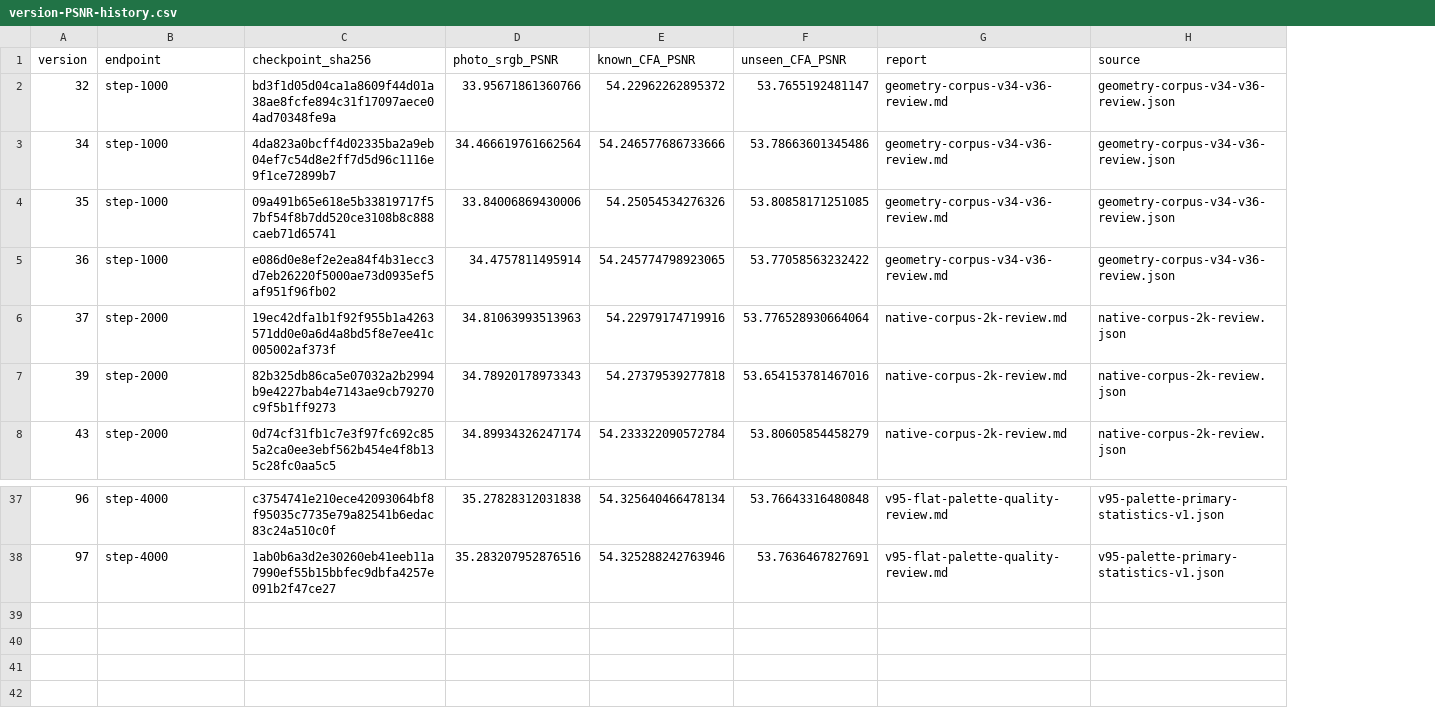
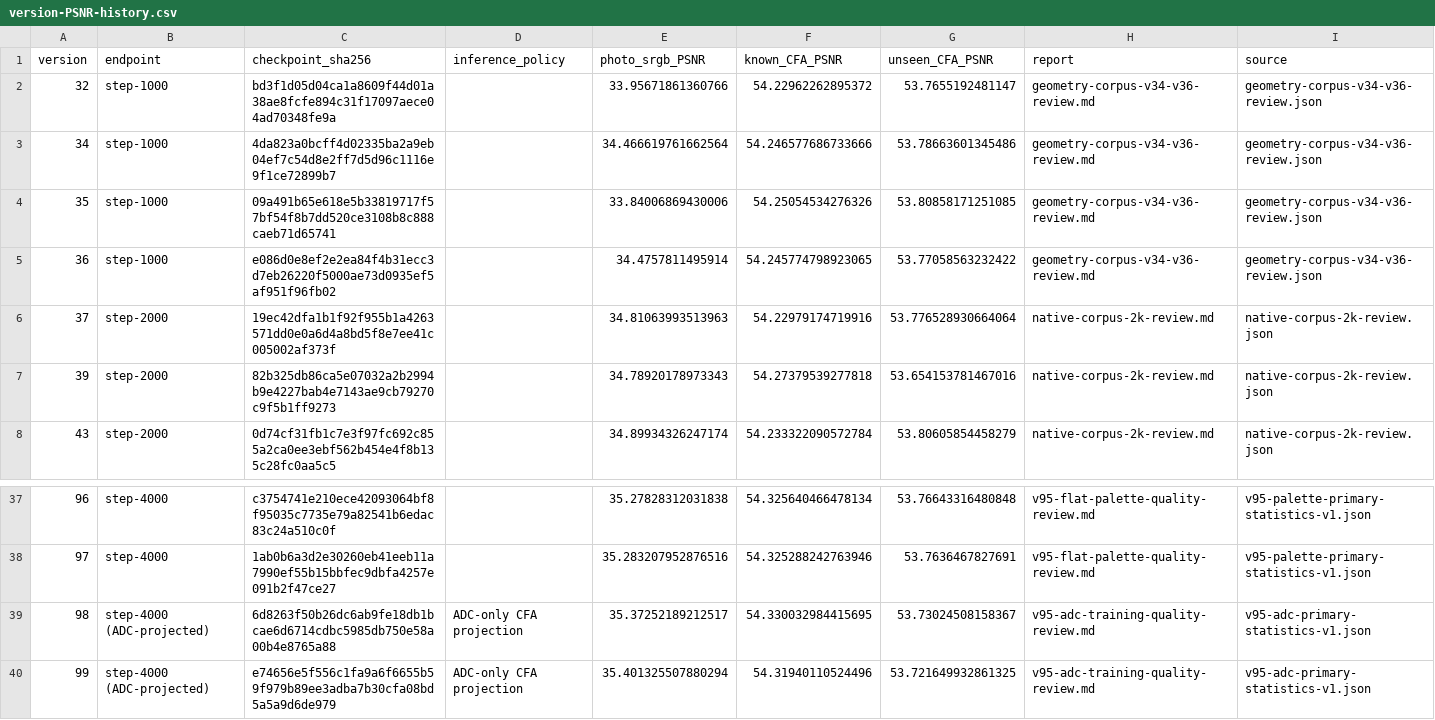
Before and after one commit to dllu/demosaic, a CSV file: docs/results/version-PSNR-history.csv, drawn as a sheet; only a part is shown, gaps mark what is left out; the diff names each change by its address in the sheet, - before the commit and + after, or states it on an @@ line.

Commit message:
Audit ADC training primary results and extend PSNR history

```diff
--- a/docs/results/version-PSNR-history.csv
+++ b/docs/results/version-PSNR-history.csv
+column D (inference_policy), empty
+row 39: 98 | step-4000 (ADC-projected) | 6d8263f50b26dc6ab9fe18db1bcae6d6714cdbc5985db750e58a00b4e8765a88 | ADC-only CFA projection | 35.37252189212517 | 54.330032984415695 | 53.73024508158367 | v95-adc-training-quality-review.md | v95-adc-primary-statistics-v1.json
+row 40: 99 | step-4000 (ADC-projected) | e74656e5f556c1fa9a6f6655b59f979b89ee3adba7b30cfa08bd5a5a9d6de979 | ADC-only CFA projection | 35.401325507880294 | 54.31940110524496 | 53.721649932861325 | v95-adc-training-quality-review.md | v95-adc-primary-statistics-v1.json
```
Also changed, not shown: 12 other files.
